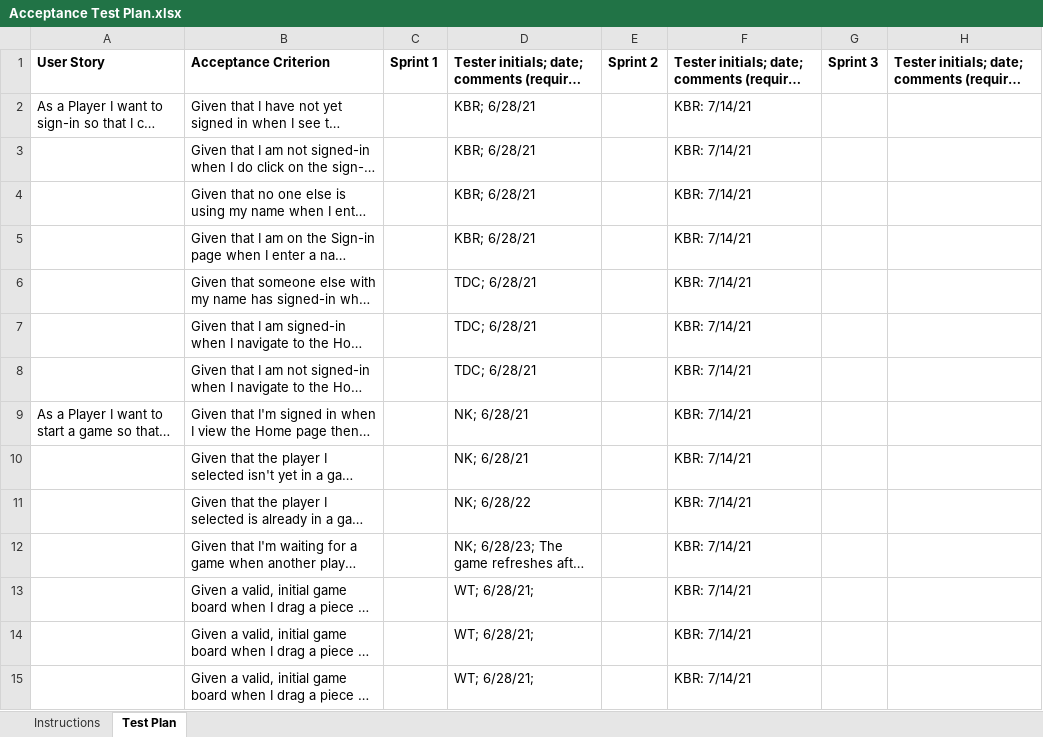
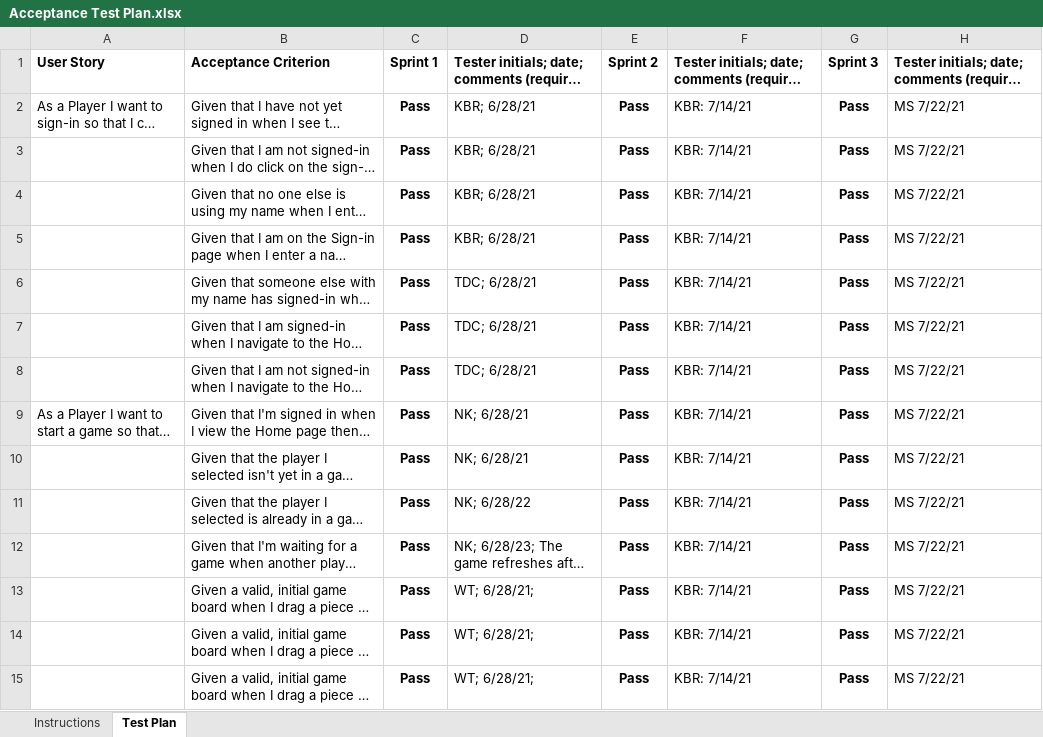
Before and after one commit to nk6706/Checkers_game, an Excel workbook: etc/Acceptance Test Plan.xlsx, sheet Test Plan, drawn as a sheet; only a part is shown; long unchanged cells end in …; values as stored, in another font and other column widths than the file's, no borders; conditional formats not drawn; the diff covers the shown part only; the diff names each change by its address in the sheet, - before the commit and + after, or states it on an @@ line.

Commit message:
updated Acceptance Test Plan for Replay user story

```diff
--- a/etc/Acceptance Test Plan.xlsx (sheet Test Plan)
+++ b/etc/Acceptance Test Plan.xlsx (sheet Test Plan)
-C2:C15: (empty)
+C2:C15: Pass
-E2:E15: (empty)
+E2:E15: Pass
-G2:G15: (empty)
+G2:G15: Pass
-H2:H15: (empty)
+H2:H15: MS 7/22/21
```
Also changed, not shown: 5 added rows and 50 edited cells elsewhere in this sheet.
